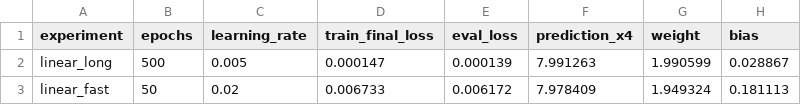
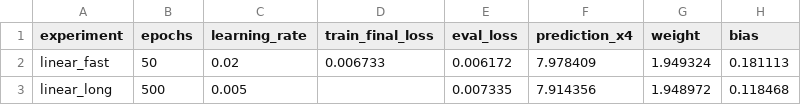
Before and after one commit to Clffordojuka/Tinymlops, a CSV file: results/experiment_summary.csv, drawn as a sheet.

Commit message:
Implemented train/split for the dataset

```diff
--- a/results/experiment_summary.csv
+++ b/results/experiment_summary.csv
@@ -1,3 +1,3 @@
 experiment,epochs,learning_rate,train_final_loss,eval_loss,prediction_x4,weight,bias
-linear_long,500,0.005,0.000147,0.000139,7.991263,1.990599,0.028867
 linear_fast,50,0.02,0.006733,0.006172,7.978409,1.949324,0.181113
+linear_long,500,0.005,,0.007335,7.914356,1.948972,0.118468
```
Also changed, not shown: 24 other files.
